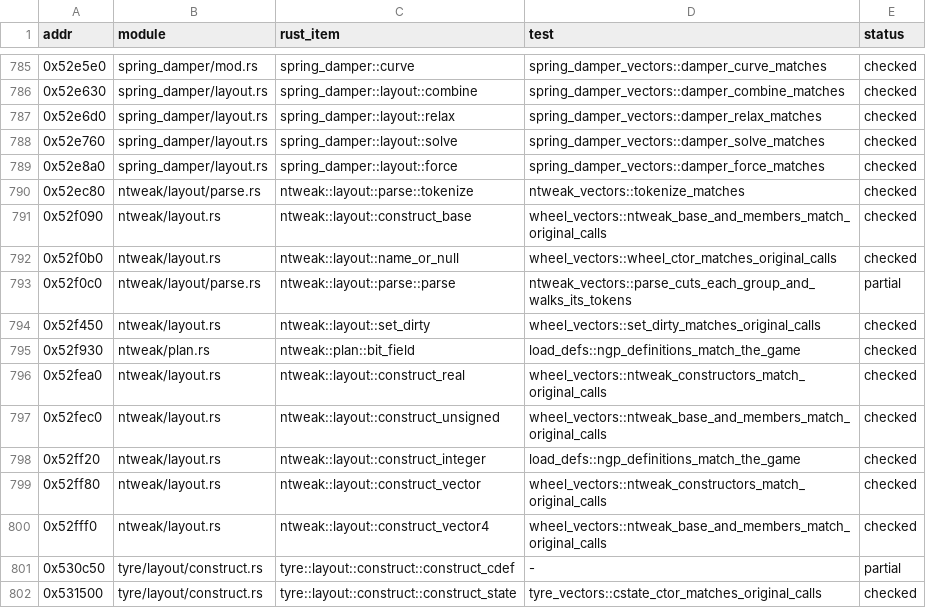
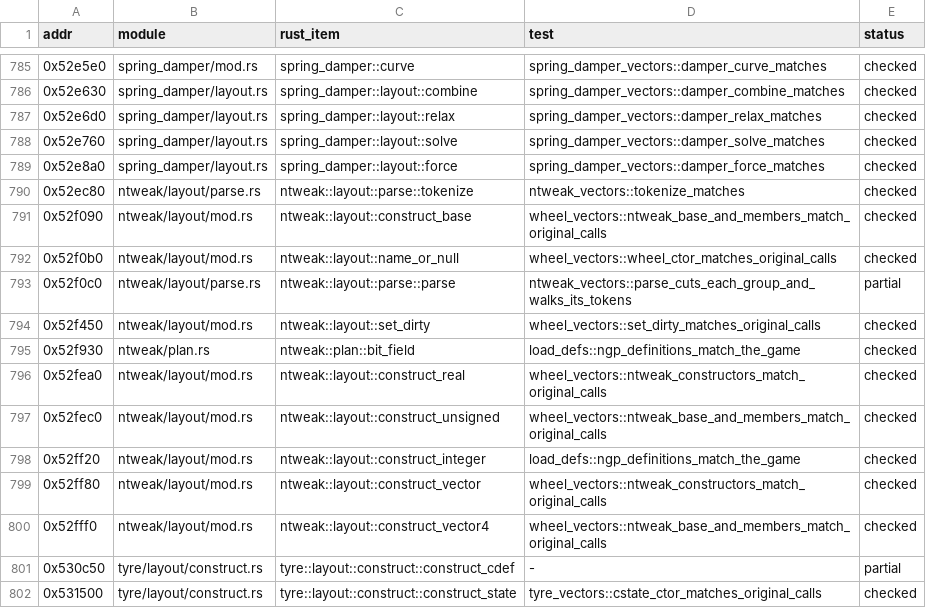
Before and after one commit to JodusNodus/rerbr, a CSV file: crates/rbr-physics/ports.csv, drawn as a sheet; only a part is shown, gaps mark what is left out.

Commit message:
ntweak: bit-field tables, member offsets and float words move into the layout; get_quoted and unk14 get role names

```diff
--- a/crates/rbr-physics/ports.csv
+++ b/crates/rbr-physics/ports.csv
@@ -790,12 +790,12 @@ addr,module,rust_item,test,status
 0x52ec80,ntweak/layout/parse.rs,ntweak::layout::parse::tokenize,ntweak_vectors::tokenize_matches,checked
-0x52f090,ntweak/layout.rs,ntweak::layout::construct_base,wheel_vectors::ntweak_base_and_members_match_original_calls,checked
-0x52f0b0,ntweak/layout.rs,ntweak::layout::name_or_null,wheel_vectors::wheel_ctor_matches_original_calls,checked
+0x52f090,ntweak/layout/mod.rs,ntweak::layout::construct_base,wheel_vectors::ntweak_base_and_members_match_original_calls,checked
+0x52f0b0,ntweak/layout/mod.rs,ntweak::layout::name_or_null,wheel_vectors::wheel_ctor_matches_original_calls,checked
 0x52f0c0,ntweak/layout/parse.rs,ntweak::layout::parse::parse,ntweak_vectors::parse_cuts_each_group_and_walks_its_tokens,partial
-0x52f450,ntweak/layout.rs,ntweak::layout::set_dirty,wheel_vectors::set_dirty_matches_original_calls,checked
+0x52f450,ntweak/layout/mod.rs,ntweak::layout::set_dirty,wheel_vectors::set_dirty_matches_original_calls,checked
 0x52f930,ntweak/plan.rs,ntweak::plan::bit_field,load_defs::ngp_definitions_match_the_game,checked
-0x52fea0,ntweak/layout.rs,ntweak::layout::construct_real,wheel_vectors::ntweak_constructors_match_original_calls,checked
-0x52fec0,ntweak/layout.rs,ntweak::layout::construct_unsigned,wheel_vectors::ntweak_base_and_members_match_original_calls,checked
-0x52ff20,ntweak/layout.rs,ntweak::layout::construct_integer,load_defs::ngp_definitions_match_the_game,checked
-0x52ff80,ntweak/layout.rs,ntweak::layout::construct_vector,wheel_vectors::ntweak_constructors_match_original_calls,checked
-0x52fff0,ntweak/layout.rs,ntweak::layout::construct_vector4,wheel_vectors::ntweak_base_and_members_match_original_calls,checked
+0x52fea0,ntweak/layout/mod.rs,ntweak::layout::construct_real,wheel_vectors::ntweak_constructors_match_original_calls,checked
+0x52fec0,ntweak/layout/mod.rs,ntweak::layout::construct_unsigned,wheel_vectors::ntweak_base_and_members_match_original_calls,checked
+0x52ff20,ntweak/layout/mod.rs,ntweak::layout::construct_integer,load_defs::ngp_definitions_match_the_game,checked
+0x52ff80,ntweak/layout/mod.rs,ntweak::layout::construct_vector,wheel_vectors::ntweak_constructors_match_original_calls,checked
+0x52fff0,ntweak/layout/mod.rs,ntweak::layout::construct_vector4,wheel_vectors::ntweak_base_and_members_match_original_calls,checked
 0x530c50,tyre/layout/construct.rs,tyre::layout::construct::construct_cdef,-,partial
```
Also changed, not shown: 8 other files.
